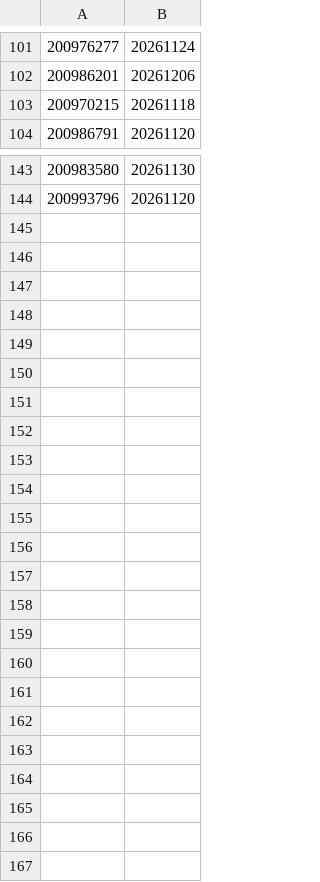
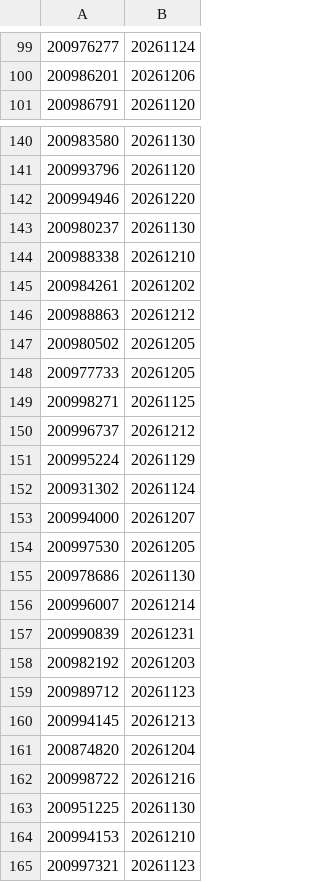
Before and after one commit to hadinhkms/Automation_Jmeter, a CSV file: data/csvfile_qc.csv, drawn as a sheet; only a part is shown, gaps mark what is left out; the diff covers the shown part only.

Commit message:
feat: Update csvfile_qc.csv by removing outdated entries and adding new records

```diff
--- a/data/csvfile_qc.csv
+++ b/data/csvfile_qc.csv
@@ -102,3 +100,2 @@
 200986201,20261206
-200970215,20261118
 200986791,20261120
@@ -144 +141,25 @@
 200993796,20261120
+200994946,20261220
+200980237,20261130
+200988338,20261210
+200984261,20261202
+200988863,20261212
+200980502,20261205
+200977733,20261205
+200998271,20261125
+200996737,20261212
+200995224,20261129
+200931302,20261124
+200994000,20261207
+200997530,20261205
+200978686,20261130
+200996007,20261214
+200990839,20261231
+200982192,20261203
+200989712,20261123
+200994145,20261213
+200874820,20261204
+200998722,20261216
+200951225,20261130
+200994153,20261210
+200997321,20261123
```
Also changed, not shown: 2 removed rows elsewhere in this file, 3 other files.
